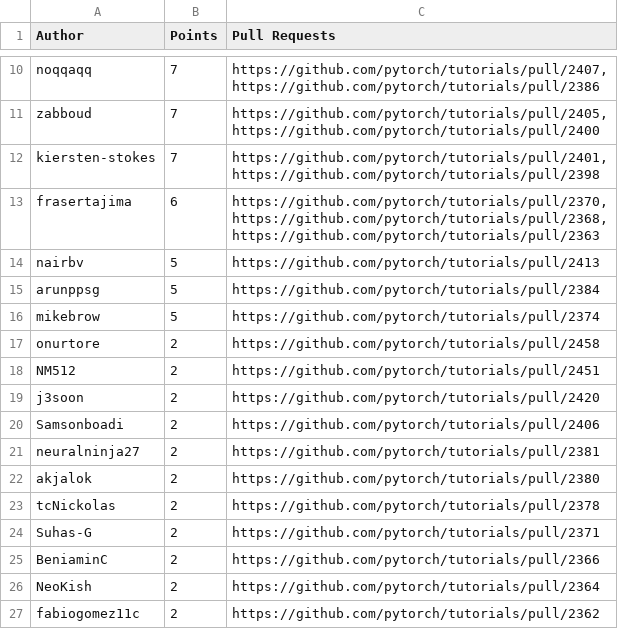
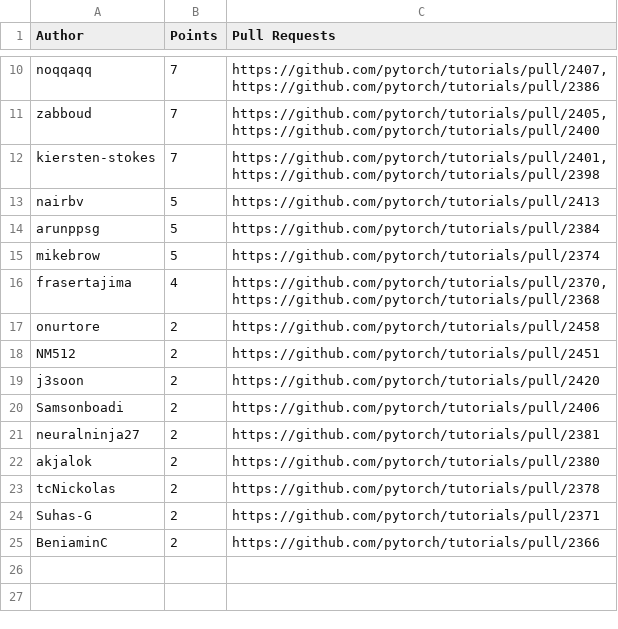
Before and after one commit to svekars/test-stats, a CSV file: pytorch/leaderboard-pytorch-docathon.csv, drawn as a sheet; only a part is shown, gaps mark what is left out.

```diff
--- a/pytorch/leaderboard-pytorch-docathon.csv
+++ b/pytorch/leaderboard-pytorch-docathon.csv
@@ -29,5 +29,2 @@ kiersten-stokes,7,"https://github.com/pytorch/tutorials/pull/2401,
 https://github.com/pytorch/tutorials/pull/2398"
-frasertajima,6,"https://github.com/pytorch/tutorials/pull/2370,
-https://github.com/pytorch/tutorials/pull/2368,
-https://github.com/pytorch/tutorials/pull/2363"
 nairbv,5,https://github.com/pytorch/tutorials/pull/2413
@@ -35,2 +32,4 @@ arunppsg,5,https://github.com/pytorch/tutorials/pull/2384
 mikebrow,5,https://github.com/pytorch/tutorials/pull/2374
+frasertajima,4,"https://github.com/pytorch/tutorials/pull/2370,
+https://github.com/pytorch/tutorials/pull/2368"
 onurtore,2,https://github.com/pytorch/tutorials/pull/2458
@@ -44,3 +43 @@ Suhas-G,2,https://github.com/pytorch/tutorials/pull/2371
 BeniaminC,2,https://github.com/pytorch/tutorials/pull/2366
-NeoKish,2,https://github.com/pytorch/tutorials/pull/2364
-fabiogomez11c,2,https://github.com/pytorch/tutorials/pull/2362
```
Also changed, not shown: 1 other file.
